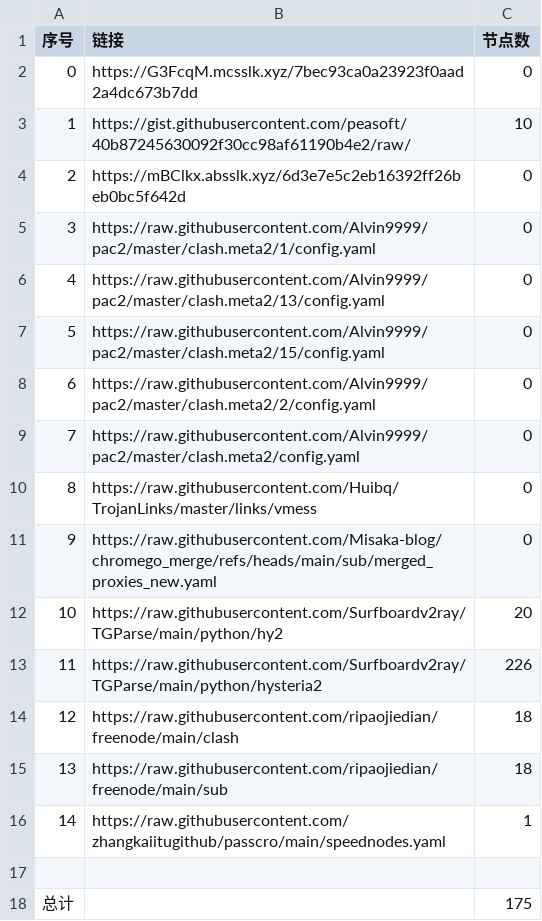
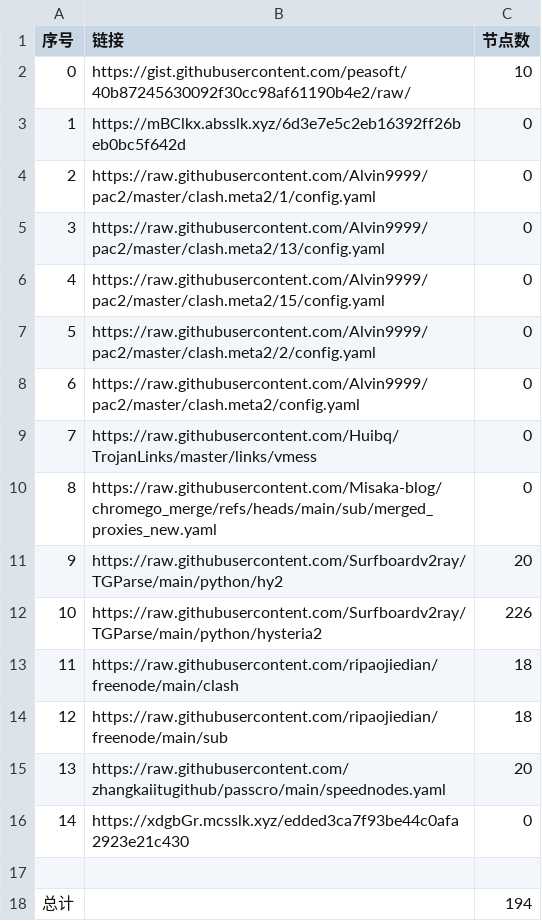
Before and after one commit to jccm66/NoMoreWalls, a CSV file: list_result.csv, drawn as a sheet; removed rows and columns are numbered as before the commit, all else as after; the diff names each change by its address in the sheet, - before the commit and + after, or states it on an @@ line.

```diff
--- a/list_result.csv
+++ b/list_result.csv
-row 2: 0 | https://G3FcqM.mcsslk.xyz/7bec93ca0a23923f0aad2a4dc673b7dd | 0
@@ column A (序号) renumbered between rows 2 and 15 @@
-C15 (节点数): 1
+C15 (节点数): 20
+row 16: 14 | https://xdgbGr.mcsslk.xyz/edded3ca7f93be44c0afa2923e21c430 | 0
-C18 (节点数): 175
+C18 (节点数): 194
```
Also changed, not shown: 15 other files.
